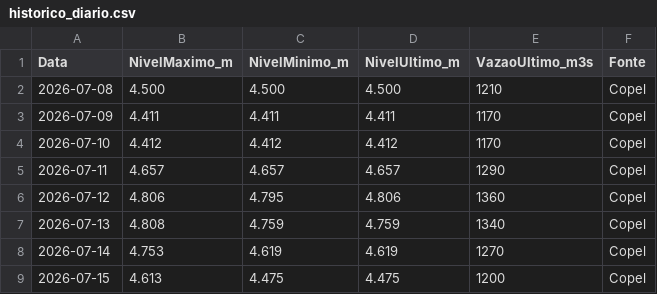
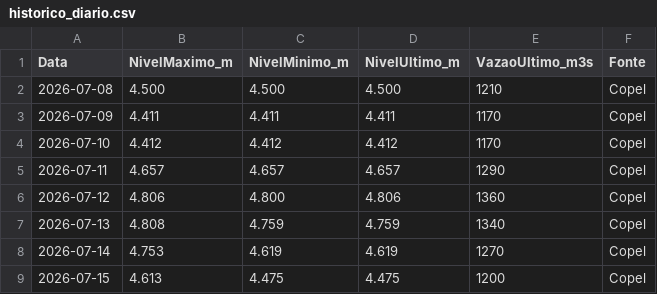
Before and after one commit to thiagoiwanko/rioiguacu, a CSV file: historico_diario.csv, drawn as a sheet.

```diff
--- a/historico_diario.csv
+++ b/historico_diario.csv
@@ -5,3 +5,3 @@ Data;NivelMaximo_m;NivelMinimo_m;NivelUltimo_m;VazaoUltimo_m3s;Fonte
 2026-07-11;4.657;4.657;4.657;1290;Copel
-2026-07-12;4.806;4.795;4.806;1360;Copel
+2026-07-12;4.806;4.800;4.806;1360;Copel
 2026-07-13;4.808;4.759;4.759;1340;Copel
```
Also changed, not shown: 2 other files.
